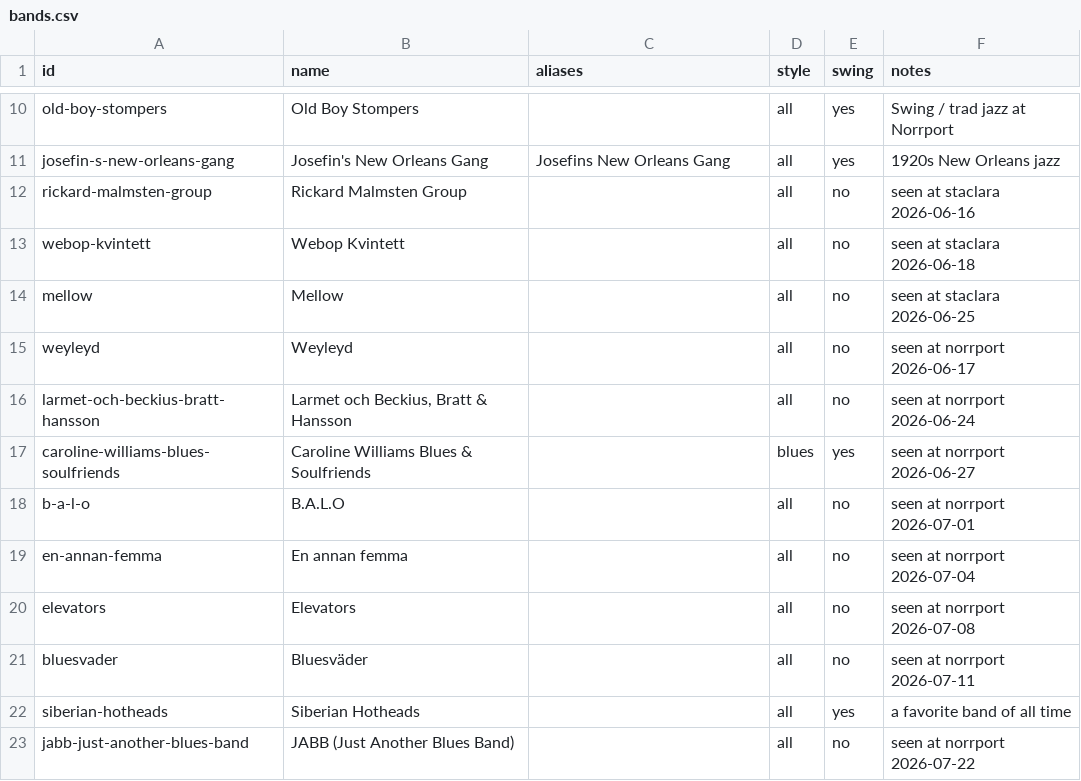
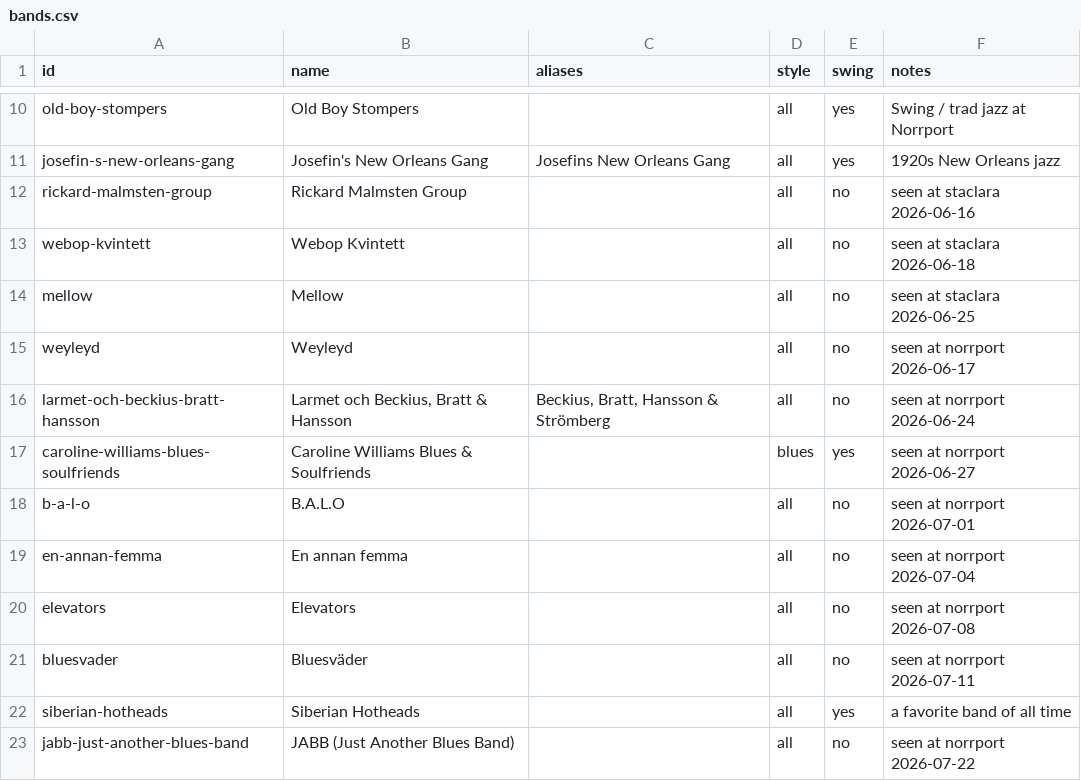
Before and after one commit to mikez/swsthlm, a CSV file: data/bands.csv, drawn as a sheet; only a part is shown, gaps mark what is left out.

```diff
--- a/data/bands.csv
+++ b/data/bands.csv
@@ -15,3 +15,3 @@ mellow,Mellow,,all,no,seen at staclara 2026-06-25
 weyleyd,Weyleyd,,all,no,seen at norrport 2026-06-17
-larmet-och-beckius-bratt-hansson,"Larmet och Beckius, Bratt & Hansson",,all,no,seen at norrport 2026-06-24
+larmet-och-beckius-bratt-hansson,"Larmet och Beckius, Bratt & Hansson","Beckius, Bratt, Hansson & Strömberg",all,no,seen at norrport 2026-06-24
 caroline-williams-blues-soulfriends,Caroline Williams Blues & Soulfriends,,blues,yes,seen at norrport 2026-06-27
```
Also changed, not shown: 2 other files.
